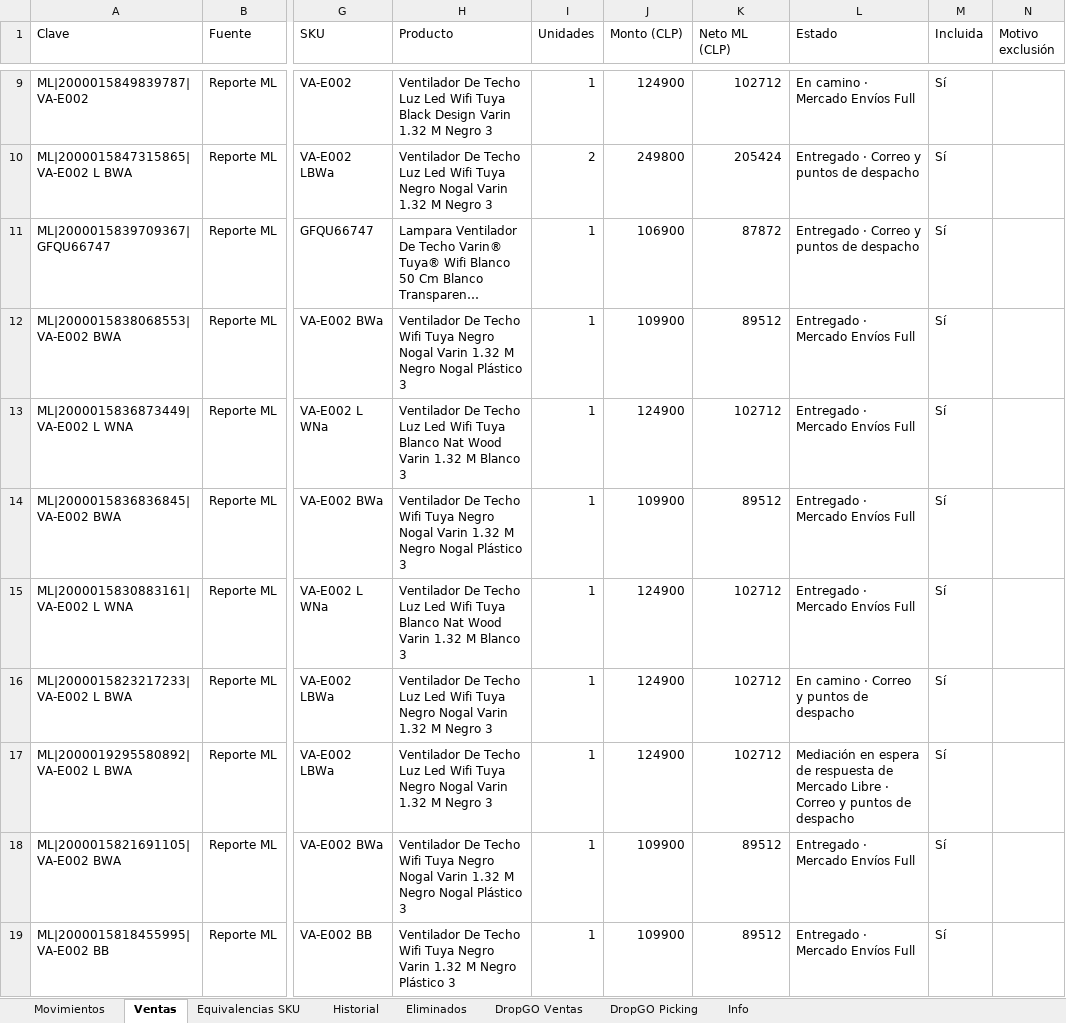
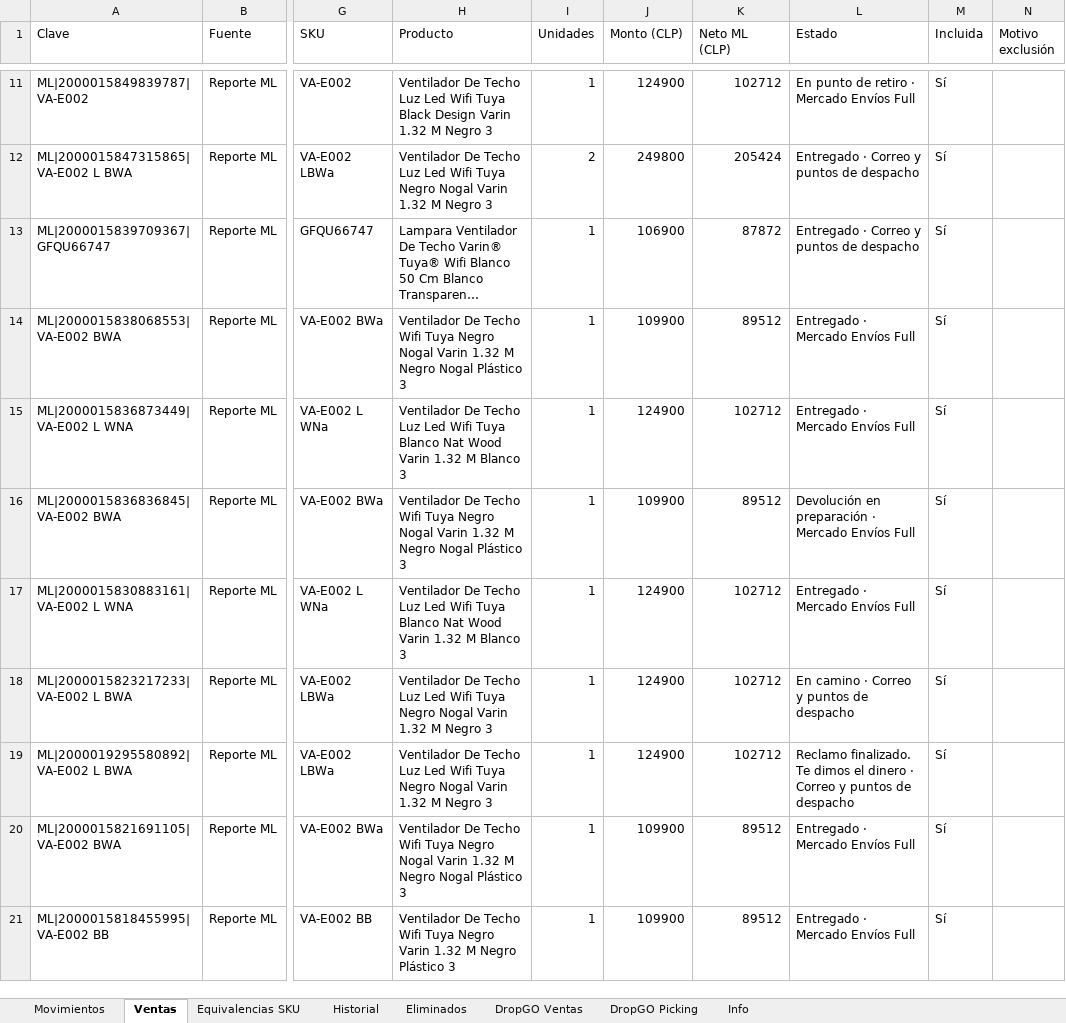
Before and after one commit to alaskanext-blip/ERPvarin, an Excel workbook: data.xlsx, sheet Ventas, drawn as a sheet; only a part is shown, gaps mark what is left out; long unchanged cells end in …; values as stored, in another font and other column widths than the file's, no borders; addresses are those after the commit; the diff covers the shown part only; the diff names each change by its address in the sheet, - before the commit and + after, or states it on an @@ line.

```diff
--- a/data.xlsx (sheet Ventas)
+++ b/data.xlsx (sheet Ventas)
-L11 (Estado): En camino · Mercado Envíos Full
+L11 (Estado): En punto de retiro · Mercado Envíos Full
-L16 (Estado): Entregado · Mercado Envíos Full
+L16 (Estado): Devolución en preparación · Mercado Envíos Full
-L19 (Estado): Mediación en espera de respuesta de Mercado Libre · Correo…
+L19 (Estado): Reclamo finalizado. Te dimos el dinero · Correo…
```
Also changed, not shown: 2 added rows and 6 edited cells elsewhere in this sheet, sheet Historial, sheet Movimientos, sheet Info.
